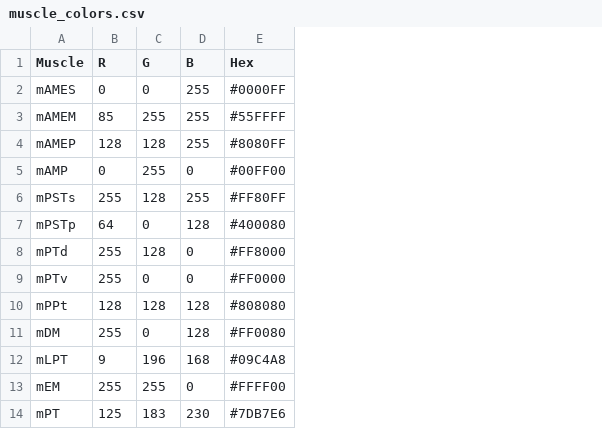
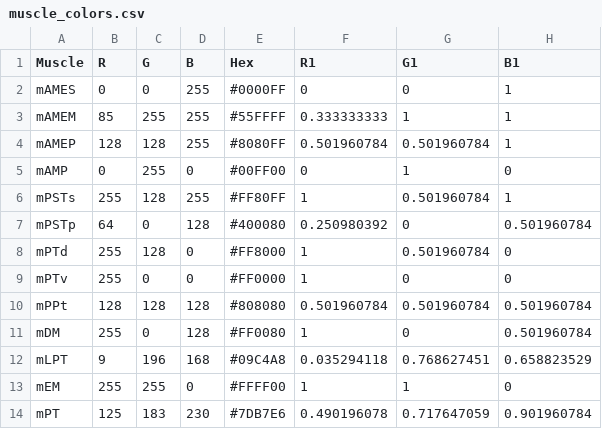
Before and after one commit to Middleton-Lab/MuscleTernary, a CSV file: inst/extdata/muscle_colors.csv, drawn as a sheet; the diff names each change by its address in the sheet, - before the commit and + after, or states it on an @@ line.

Commit message:
Update muscle_colors.csv

```diff
--- a/inst/extdata/muscle_colors.csv
+++ b/inst/extdata/muscle_colors.csv
+column F (R1), rows 2-14: 0 | 0.333333333 | 0.501960784 | 0 | 1 | 0.250980392 | 1 | 1 | 0.501960784 | 1 | 0.035294118 | 1 | 0.490196078
+column G (G1), rows 2-14: 0 | 1 | 0.501960784 | 1 | 0.501960784 | 0 | 0.501960784 | 0 | 0.501960784 | 0 | 0.768627451 | 1 | 0.717647059
+column H (B1), rows 2-14: 1 | 1 | 1 | 0 | 1 | 0.501960784 | 0 | 0 | 0.501960784 | 0.501960784 | 0.658823529 | 0 | 0.901960784
```
